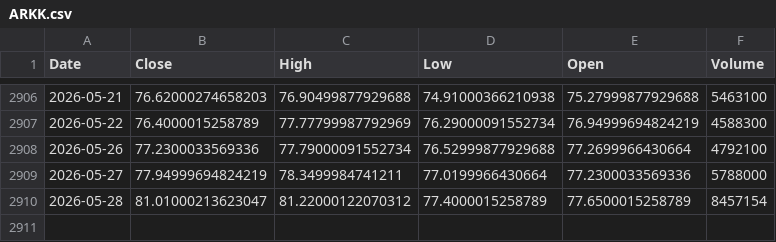
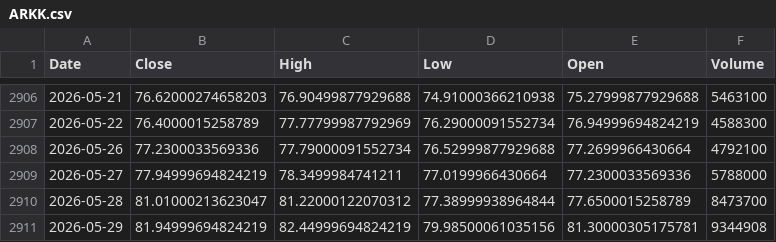
Before and after one commit to kittycapital/etf-seasonality, a CSV file: data/ARKK.csv, drawn as a sheet; only a part is shown, gaps mark what is left out.

```diff
--- a/data/ARKK.csv
+++ b/data/ARKK.csv
@@ -2909,2 +2909,3 @@ Date,Close,High,Low,Open,Volume
 2026-05-27,77.94999694824219,78.3499984741211,77.0199966430664,77.2300033569336,5788000
-2026-05-28,81.01000213623047,81.22000122070312,77.4000015258789,77.6500015258789,8457154
+2026-05-28,81.01000213623047,81.22000122070312,77.38999938964844,77.6500015258789,8473700
+2026-05-29,81.94999694824219,82.44999694824219,79.98500061035156,81.30000305175781,9344908
```
Also changed, not shown: data/DIA.csv, data/ETH_USD.csv, 12 other files.
